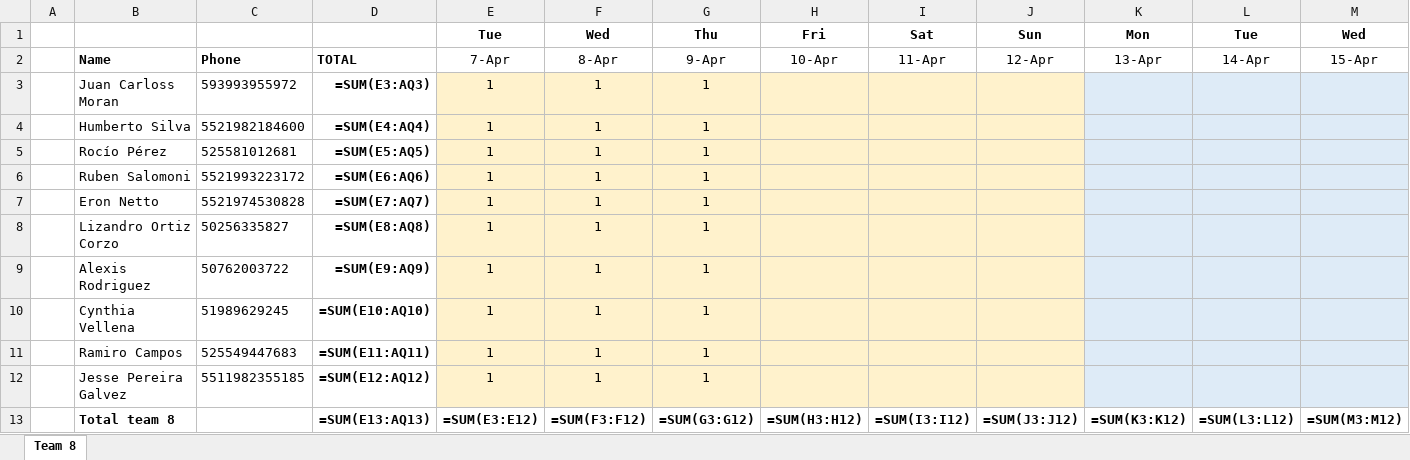
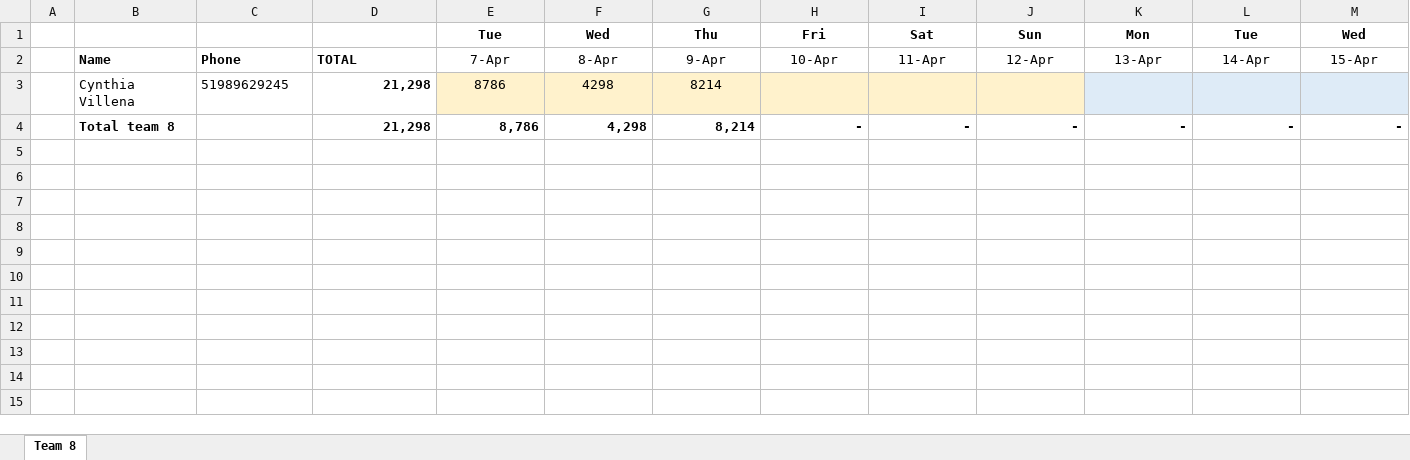
Before and after one commit to eronbfr/Team-8-STC-Nokia, an Excel workbook: step-tracking_Team8.xlsx, sheet Team 8, drawn as a sheet; only a part is shown; values as stored, in another font and other column widths than the file's, no borders; formulas without a stored value are shown as written; removed rows and columns are numbered as before the commit, all else as after; rows hold the shown columns only; the diff names each change by its address in the sheet, - before the commit and + after, or states it on an @@ line.

Commit message:
Update step-tracking spreadsheet via dashboard

```diff
--- a/step-tracking_Team8.xlsx (sheet Team 8)
+++ b/step-tracking_Team8.xlsx (sheet Team 8)
-row 3:  | Juan Carloss Moran | 593993955972 | =SUM(E3:AQ3) | 1 | 1 | 1
-row 4:  | Humberto Silva | 5521982184600 | =SUM(E4:AQ4) | 1 | 1 | 1
-row 5:  | Rocío Pérez | 525581012681 | =SUM(E5:AQ5) | 1 | 1 | 1
-row 6:  | Ruben Salomoni | 5521993223172 | =SUM(E6:AQ6) | 1 | 1 | 1
-row 7:  | Eron Netto | 5521974530828 | =SUM(E7:AQ7) | 1 | 1 | 1
-row 8:  | Lizandro Ortiz Corzo | 50256335827 | =SUM(E8:AQ8) | 1 | 1 | 1
-row 9:  | Alexis Rodriguez | 50762003722 | =SUM(E9:AQ9) | 1 | 1 | 1
-row 10:  | Cynthia Vellena | 51989629245 | =SUM(E10:AQ10) | 1 | 1 | 1
-row 11:  | Ramiro Campos | 525549447683 | =SUM(E11:AQ11) | 1 | 1 | 1
-row 12:  | Jesse Pereira Galvez | 5511982355185 | =SUM(E12:AQ12) | 1 | 1 | 1
-row 13:  | Total team 8 |  | =SUM(E13:AQ13) | =SUM(E3:E12) | =SUM(F3:F12) | =SUM(G3:G12) | =SUM(H3:H12) | =SUM(I3:I12) | =SUM(J3:J12) | =SUM(K3:K12) | =SUM(L3:L12) | =SUM(M3:M12)
+row 3:  | Cynthia Villena | 51989629245 | 21,298 | 8786 | 4298 | 8214
+row 4:  | Total team 8 |  | 21,298 | 8,786 | 4,298 | 8,214 | - | - | - | - | - | -
```
